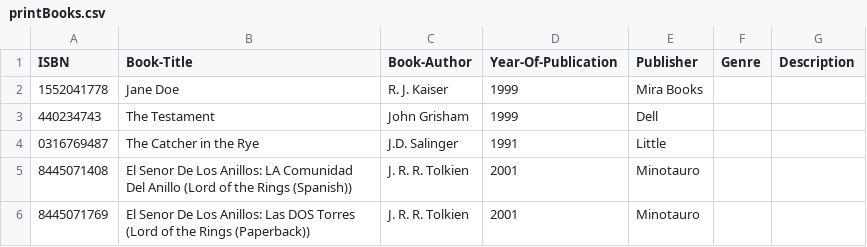
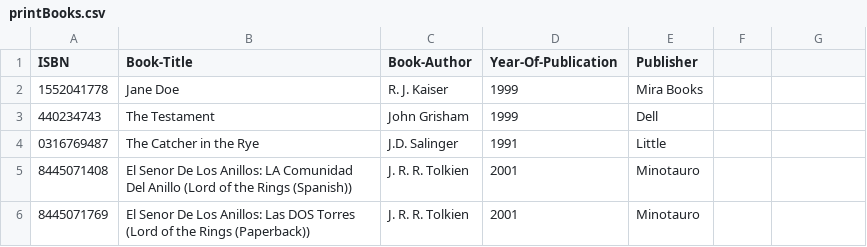
Before and after one commit to CIS227-Team3/BookstoreInventoryApplication, a CSV file: printBooks.csv, drawn as a sheet; the diff names each change by its address in the sheet, - before the commit and + after, or states it on an @@ line.

```diff
--- a/printBooks.csv
+++ b/printBooks.csv
-F1: Genre
+F1: (empty)
-G1: Description
+G1: (empty)
```
Also changed, not shown: 1 other file.
